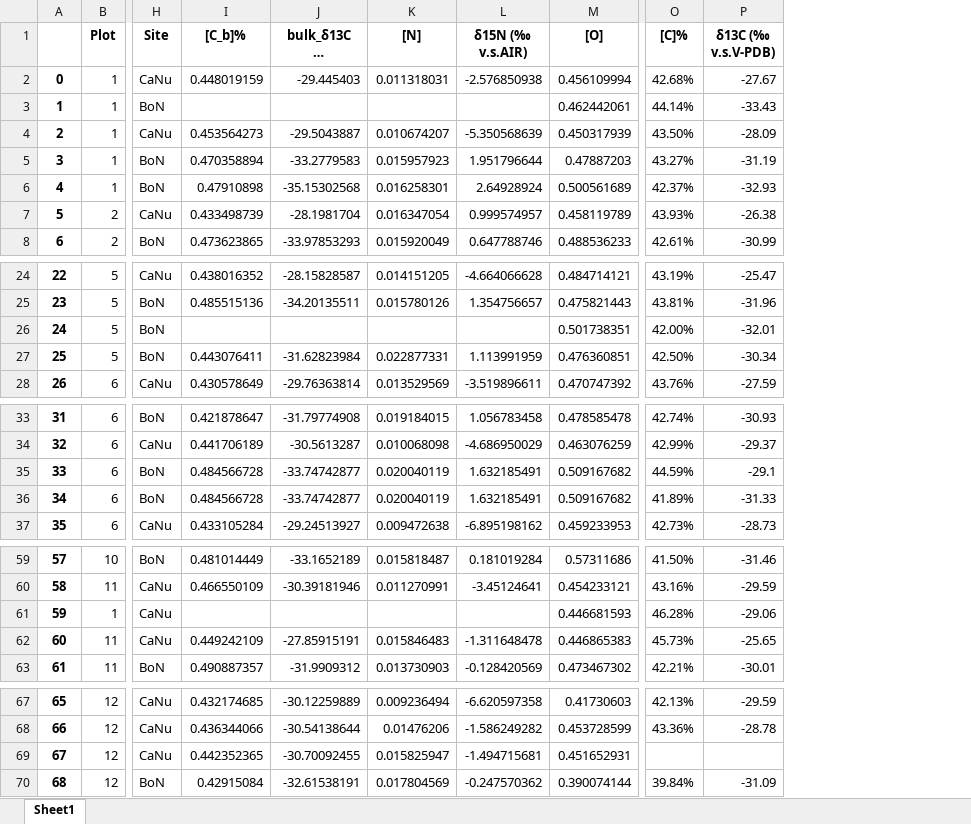
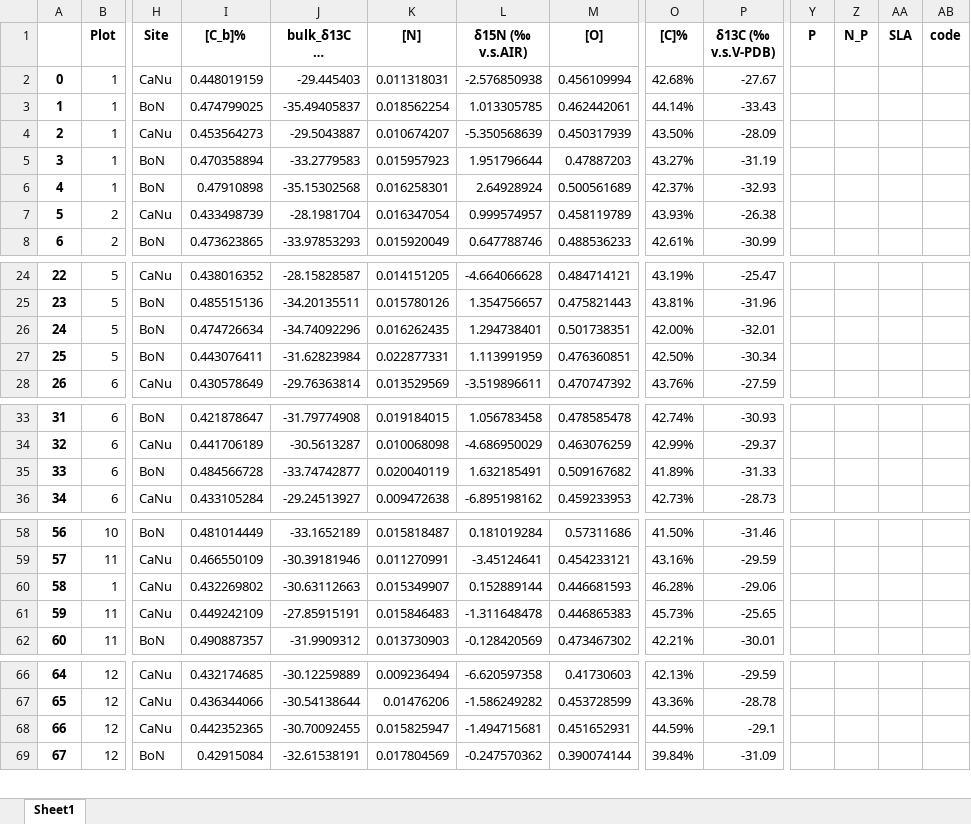
Before and after one commit to ajchavez94/NUMEX_preliminar, an Excel workbook: Results_isofys/Numex_preliminar_base.xlsx, sheet Sheet1, drawn as a sheet; only a part is shown, gaps mark what is left out; long unchanged cells end in …; values as stored, in another font and other column widths than the file's, no borders; removed rows and columns are numbered as before the commit, all else as after; rows hold the shown columns only; the diff covers the shown part only; the diff names each change by its address in the sheet, - before the commit and + after, or states it on an @@ line.

```diff
--- a/Results_isofys/Numex_preliminar_base.xlsx (sheet Sheet1)
+++ b/Results_isofys/Numex_preliminar_base.xlsx (sheet Sheet1)
+column Y (P), empty
+column Z (N_P), empty
+column AA (SLA), empty
+column AB (code), empty
-I3 ([C_b]%): (empty)
+I3 ([C_b]%): 0.474799025
-J3 (bulk_δ13C (‰ v.s.V-PDB)): (empty)
+J3 (bulk_δ13C (‰ v.s.V-PDB)): -35.49405837
-K3 ([N]): (empty)
+K3 ([N]): 0.018562254
-L3 (δ15N (‰ v.s.AIR)): (empty)
+L3 (δ15N (‰ v.s.AIR)): 1.013305785
-I26 ([C_b]%): (empty)
+I26 ([C_b]%): 0.474726634
-J26 (bulk_δ13C (‰ v.s.V-PDB)): (empty)
+J26 (bulk_δ13C (‰ v.s.V-PDB)): -34.74092296
-K26 ([N]): (empty)
+K26 ([N]): 0.016262435
-L26 (δ15N (‰ v.s.AIR)): (empty)
+L26 (δ15N (‰ v.s.AIR)): 1.294738401
-row 35: 33 | 6 | BoN | 0.484566728 | -33.74742877 | 0.020040119 | 1.632185491 | 0.509167682 | 44.59% | -29.1
@@ column A renumbered between rows 35 and 88 @@
-I60 ([C_b]%): (empty)
+I60 ([C_b]%): 0.432269802
-J60 (bulk_δ13C (‰ v.s.V-PDB)): (empty)
+J60 (bulk_δ13C (‰ v.s.V-PDB)): -30.63112663
-K60 ([N]): (empty)
+K60 ([N]): 0.015349907
-L60 (δ15N (‰ v.s.AIR)): (empty)
+L60 (δ15N (‰ v.s.AIR)): 0.152889144
-O68 ([C]%): (empty)
+O68 ([C]%): 44.59%
-P68 (δ13C (‰ v.s.V-PDB)): (empty)
+P68 (δ13C (‰ v.s.V-PDB)): -29.1
```
Also changed, not shown: 96 added rows elsewhere in this sheet, NUMEX_leafData_commonSpecies_Andrea_20241127.xlsx, Results_isofys/test.xlsx, 3 other files.
